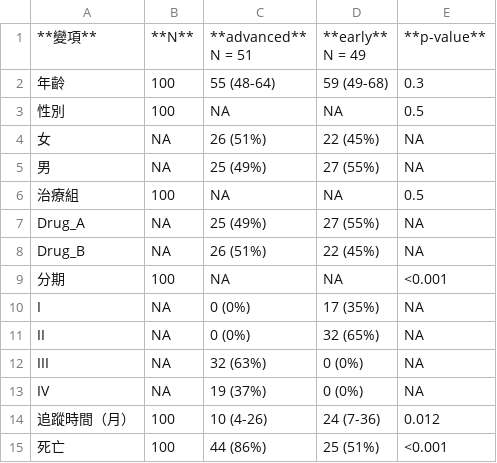
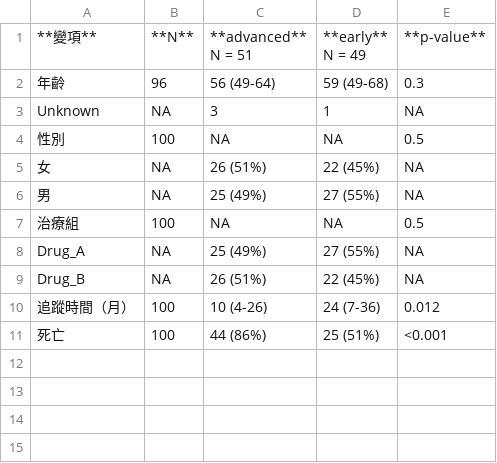
Before and after one commit to htlin222/data-analysis-with-ai-agent, a CSV file: reference-run/results/table1.csv, drawn as a sheet.

```diff
--- a/reference-run/results/table1.csv
+++ b/reference-run/results/table1.csv
@@ -3,3 +3,4 @@ N = 51","**early**
 N = 49",**p-value**
-年齡,100,55 (48-64),59 (49-68),0.3
+年齡,96,56 (49-64),59 (49-68),0.3
+Unknown,NA,3,1,NA
 性別,100,NA,NA,0.5
@@ -10,7 +11,2 @@ Drug_A,NA,25 (49%),27 (55%),NA
 Drug_B,NA,26 (51%),22 (45%),NA
-分期,100,NA,NA,<0.001
-I,NA,0 (0%),17 (35%),NA
-II,NA,0 (0%),32 (65%),NA
-III,NA,32 (63%),0 (0%),NA
-IV,NA,19 (37%),0 (0%),NA
 追蹤時間（月）,100,10 (4-26),24 (7-36),0.012
```
Also changed, not shown: reference-run/MANIFEST.tsv, reference-run/results/subgroup.csv, 15 other files.
